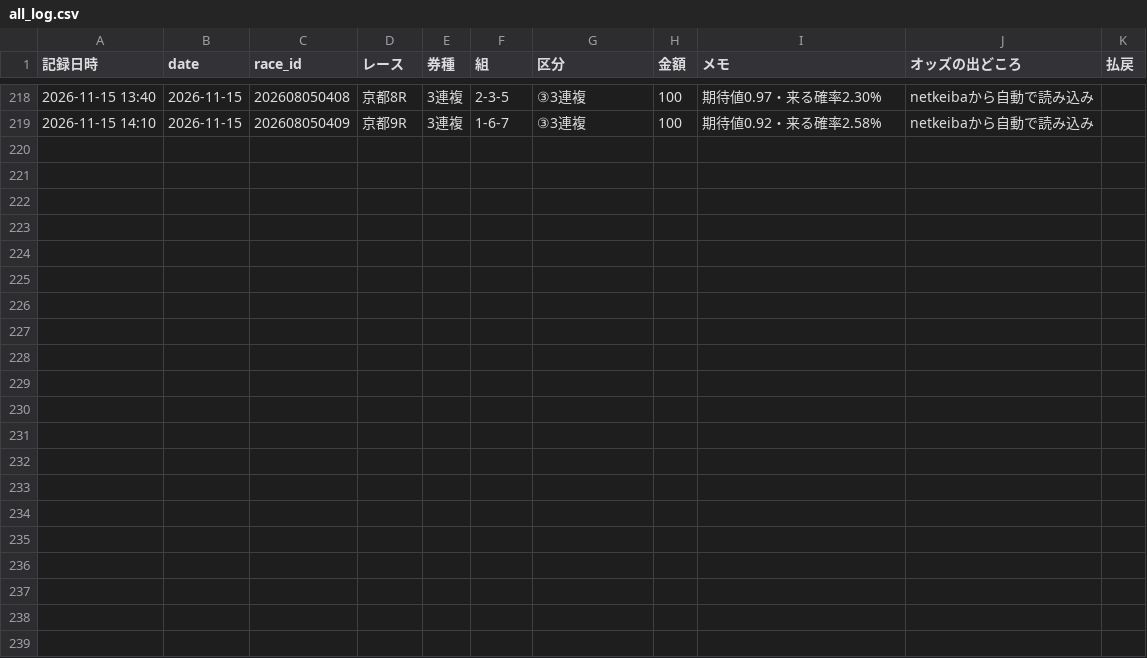
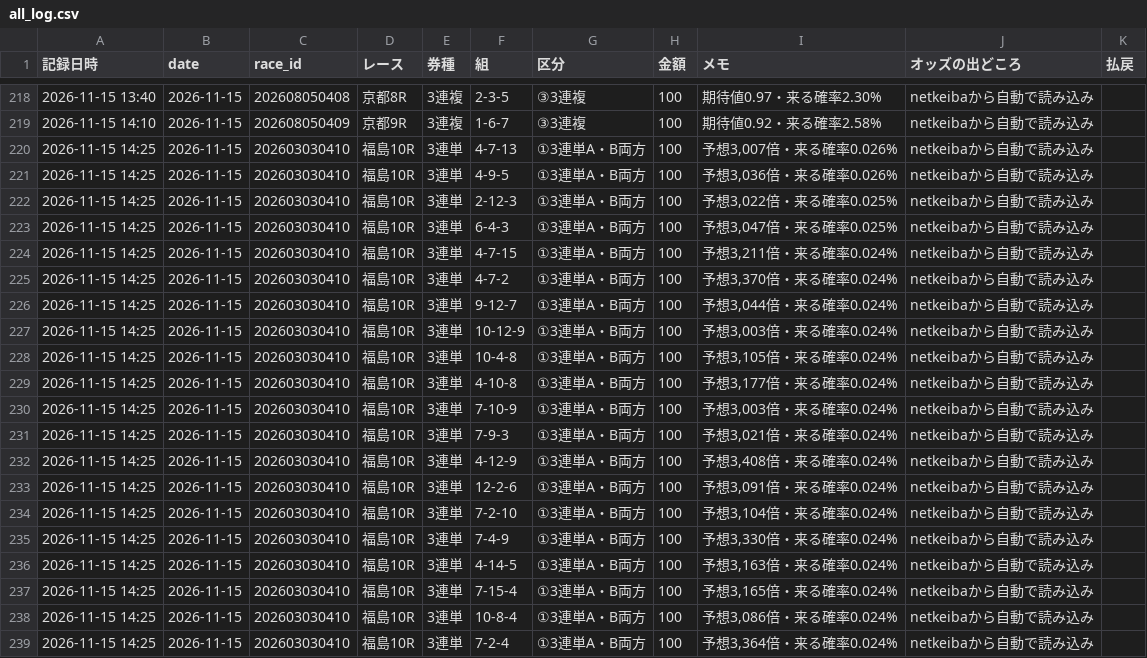
Before and after one commit to ojplmokn-rgb/keiba-auto, a CSV file: data/keiba_history/s5_tool/all_log.csv, drawn as a sheet; only a part is shown, gaps mark what is left out.

```diff
--- a/data/keiba_history/s5_tool/all_log.csv
+++ b/data/keiba_history/s5_tool/all_log.csv
@@ -219 +219,21 @@
 2026-11-15 14:10,2026-11-15,202608050409,京都9R,3連複,1-6-7,③3連複,100,期待値0.92・来る確率2.58%,netkeibaから自動で読み込み,
+2026-11-15 14:25,2026-11-15,202603030410,福島10R,3連単,4-7-13,①3連単A・B両方,100,"予想3,007倍・来る確率0.026%",netkeibaから自動で読み込み,
+2026-11-15 14:25,2026-11-15,202603030410,福島10R,3連単,4-9-5,①3連単A・B両方,100,"予想3,036倍・来る確率0.026%",netkeibaから自動で読み込み,
+2026-11-15 14:25,2026-11-15,202603030410,福島10R,3連単,2-12-3,①3連単A・B両方,100,"予想3,022倍・来る確率0.025%",netkeibaから自動で読み込み,
+2026-11-15 14:25,2026-11-15,202603030410,福島10R,3連単,6-4-3,①3連単A・B両方,100,"予想3,047倍・来る確率0.025%",netkeibaから自動で読み込み,
+2026-11-15 14:25,2026-11-15,202603030410,福島10R,3連単,4-7-15,①3連単A・B両方,100,"予想3,211倍・来る確率0.024%",netkeibaから自動で読み込み,
+2026-11-15 14:25,2026-11-15,202603030410,福島10R,3連単,4-7-2,①3連単A・B両方,100,"予想3,370倍・来る確率0.024%",netkeibaから自動で読み込み,
+2026-11-15 14:25,2026-11-15,202603030410,福島10R,3連単,9-12-7,①3連単A・B両方,100,"予想3,044倍・来る確率0.024%",netkeibaから自動で読み込み,
+2026-11-15 14:25,2026-11-15,202603030410,福島10R,3連単,10-12-9,①3連単A・B両方,100,"予想3,003倍・来る確率0.024%",netkeibaから自動で読み込み,
+2026-11-15 14:25,2026-11-15,202603030410,福島10R,3連単,10-4-8,①3連単A・B両方,100,"予想3,105倍・来る確率0.024%",netkeibaから自動で読み込み,
+2026-11-15 14:25,2026-11-15,202603030410,福島10R,3連単,4-10-8,①3連単A・B両方,100,"予想3,177倍・来る確率0.024%",netkeibaから自動で読み込み,
+2026-11-15 14:25,2026-11-15,202603030410,福島10R,3連単,7-10-9,①3連単A・B両方,100,"予想3,003倍・来る確率0.024%",netkeibaから自動で読み込み,
+2026-11-15 14:25,2026-11-15,202603030410,福島10R,3連単,7-9-3,①3連単A・B両方,100,"予想3,021倍・来る確率0.024%",netkeibaから自動で読み込み,
+2026-11-15 14:25,2026-11-15,202603030410,福島10R,3連単,4-12-9,①3連単A・B両方,100,"予想3,408倍・来る確率0.024%",netkeibaから自動で読み込み,
+2026-11-15 14:25,2026-11-15,202603030410,福島10R,3連単,12-2-6,①3連単A・B両方,100,"予想3,091倍・来る確率0.024%",netkeibaから自動で読み込み,
+2026-11-15 14:25,2026-11-15,202603030410,福島10R,3連単,7-2-10,①3連単A・B両方,100,"予想3,104倍・来る確率0.024%",netkeibaから自動で読み込み,
+2026-11-15 14:25,2026-11-15,202603030410,福島10R,3連単,7-4-9,①3連単A・B両方,100,"予想3,330倍・来る確率0.024%",netkeibaから自動で読み込み,
+2026-11-15 14:25,2026-11-15,202603030410,福島10R,3連単,4-14-5,①3連単A・B両方,100,"予想3,163倍・来る確率0.024%",netkeibaから自動で読み込み,
+2026-11-15 14:25,2026-11-15,202603030410,福島10R,3連単,7-15-4,①3連単A・B両方,100,"予想3,165倍・来る確率0.024%",netkeibaから自動で読み込み,
+2026-11-15 14:25,2026-11-15,202603030410,福島10R,3連単,10-8-4,①3連単A・B両方,100,"予想3,086倍・来る確率0.024%",netkeibaから自動で読み込み,
+2026-11-15 14:25,2026-11-15,202603030410,福島10R,3連単,7-2-4,①3連単A・B両方,100,"予想3,364倍・来る確率0.024%",netkeibaから自動で読み込み,
```
Also changed, not shown: data/state/done_20261115.csv, 1 other file.
